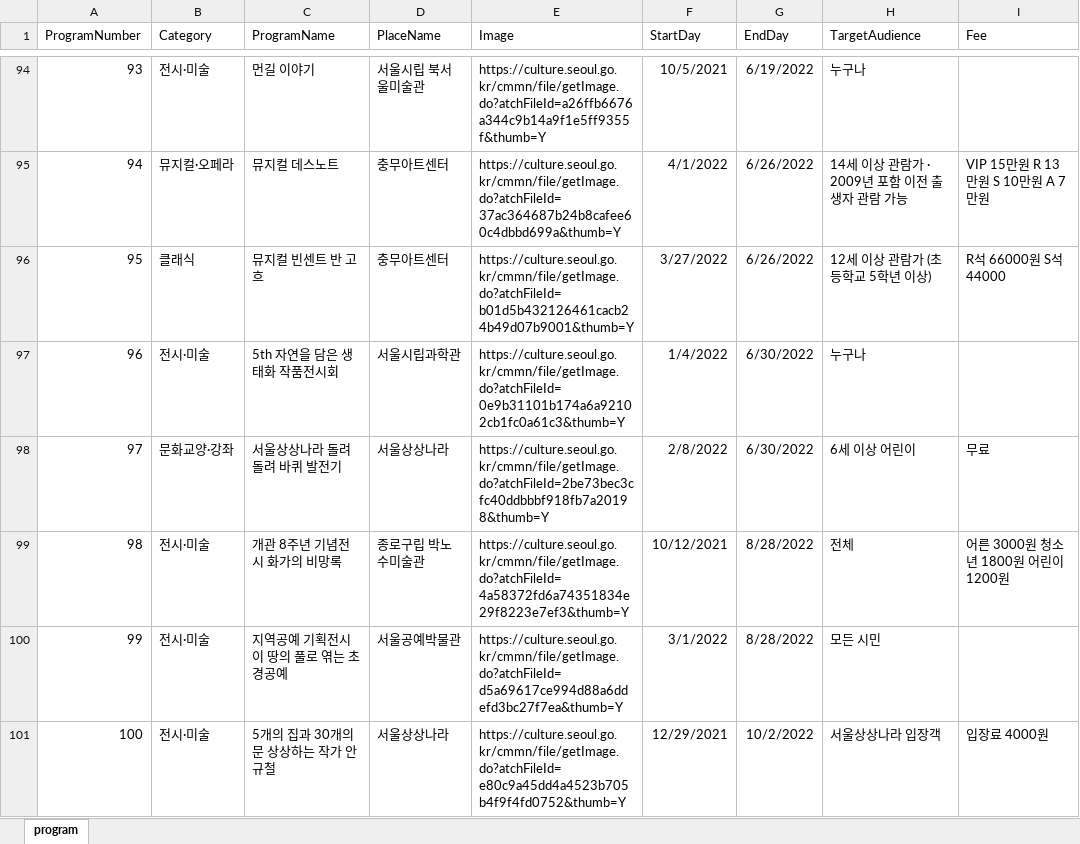
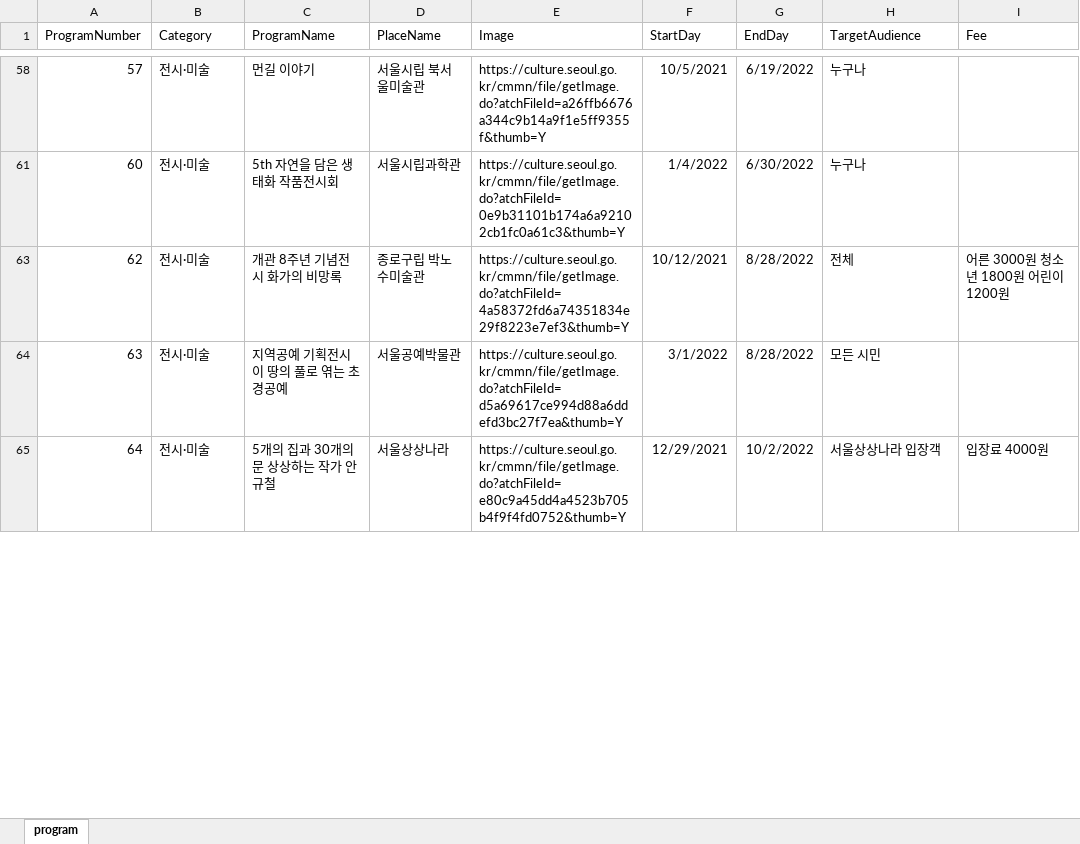
Before and after one commit to power080900/BigData, an Excel workbook: project/Data/project_program.xlsx, sheet program, drawn as a sheet; only a part is shown, gaps mark what is left out; values as stored, in another font and other column widths than the file's, no borders; removed rows and columns are numbered as before the commit, all else as after; the diff covers the shown part only; the diff names each change by its address in the sheet, - before the commit and + after, or states it on an @@ line.

```diff
--- a/project/Data/project_program.xlsx (sheet program)
+++ b/project/Data/project_program.xlsx (sheet program)
-A58 (ProgramNumber): 93
+A58 (ProgramNumber): 57
-row 95: 94 | 뮤지컬·오페라 | 뮤지컬 데스노트 | 충무아트센터 | https://culture.seoul.go.kr/cmmn/file/getImage.do?atchFileId=37ac364687b24b8cafee60c4dbbd699a&thumb=Y | 4/1/2022 | 6/26/2022 | 14세 이상 관람가 · 2009년 포함 이전 출생자 관람 가능 | VIP 15만원 R 13만원 S 10만원 A 7만원
-row 96: 95 | 클래식 | 뮤지컬 빈센트 반 고흐 | 충무아트센터 | https://culture.seoul.go.kr/cmmn/file/getImage.do?atchFileId=b01d5b432126461cacb24b49d07b9001&thumb=Y | 3/27/2022 | 6/26/2022 | 12세 이상 관람가 (초등학교 5학년 이상) | R석 66000원 S석 44000
-A61 (ProgramNumber): 96
+A61 (ProgramNumber): 60
-row 98: 97 | 문화교양·강좌 | 서울상상나라 돌려 돌려 바퀴 발전기 | 서울상상나라 | https://culture.seoul.go.kr/cmmn/file/getImage.do?atchFileId=2be73bec3cfc40ddbbbf918fb7a20198&thumb=Y | 2/8/2022 | 6/30/2022 | 6세 이상 어린이 | 무료
-A63 (ProgramNumber): 98
+A63 (ProgramNumber): 62
-A64 (ProgramNumber): 99
+A64 (ProgramNumber): 63
-A65 (ProgramNumber): 100
+A65 (ProgramNumber): 64
```
Also changed, not shown: 1 added row, 71 removed rows and 28 edited cells elsewhere in this sheet, 6 other files.
